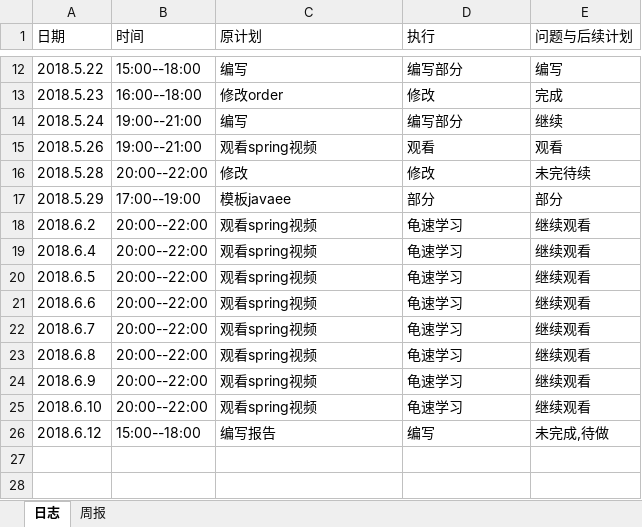
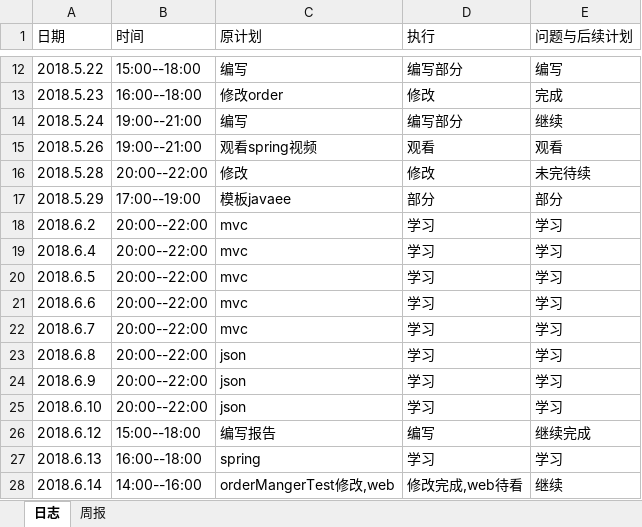
Before and after one commit to xiaoyuan1/xiaoyuandingcan, an Excel workbook: hero/doc/log/log_201608040118_pangdi.xlsx, sheet 日志, drawn as a sheet; only a part is shown, gaps mark what is left out; values as stored, in another font and other column widths than the file's, no borders; the diff names each change by its address in the sheet, - before the commit and + after, or states it on an @@ line.

Commit message:
日志
6.14

```diff
--- a/hero/doc/log/log_201608040118_pangdi.xlsx (sheet 日志)
+++ b/hero/doc/log/log_201608040118_pangdi.xlsx (sheet 日志)
-C18:C22 (原计划): 观看spring视频
+C18:C22 (原计划): mvc
-D18:D25 (执行): 龟速学习
+D18:D25 (执行): 学习
-E18:E25 (问题与后续计划): 继续观看
+E18:E25 (问题与后续计划): 学习
-C23:C25 (原计划): 观看spring视频
+C23:C25 (原计划): json
-E26 (问题与后续计划): 未完成,待做
+E26 (问题与后续计划): 继续完成
+row 27: 2018.6.13 | 16:00--18:00 | spring | 学习 | 学习
+row 28: 2018.6.14 | 14:00--16:00 | orderMangerTest修改,web | 修改完成,web待看 | 继续
```
